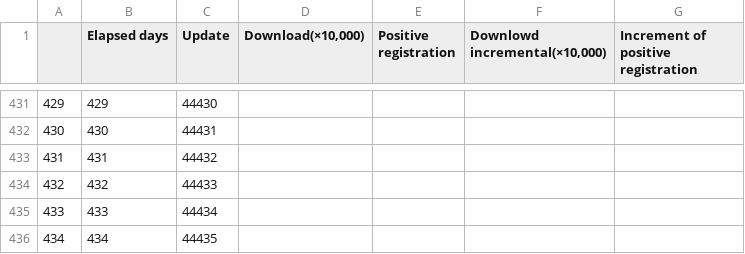
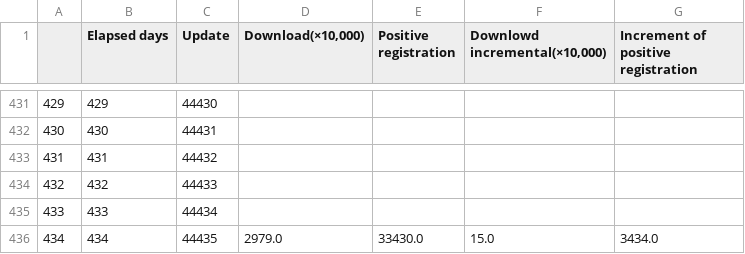
Before and after one commit to Unagi2/cocoa-getinfo, a CSV file: log_pool/df.csv, drawn as a sheet; only a part is shown, gaps mark what is left out.

```diff
--- a/log_pool/df.csv
+++ b/log_pool/df.csv
@@ -435,2 +435,2 @@
 433,433,44434,,,,
-434,434,44435,,,,
+434,434,44435,2979.0,33430.0,15.0,3434.0
```
Also changed, not shown: log_pool/cocoa_data.csv, log_pool/df_interpolate.csv, 11 other files.
